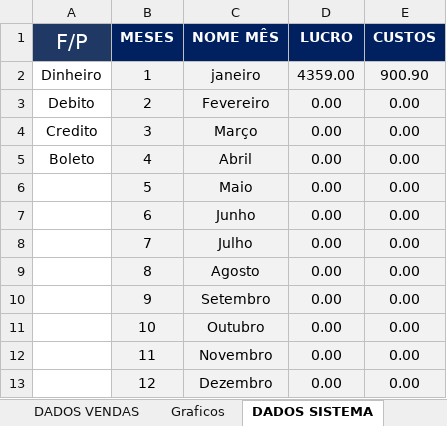
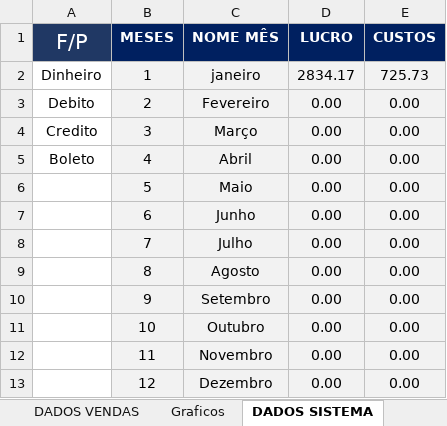
Before and after one commit to TiagoMoreiraPimentel/Sistema_Financeiro_Opitical, an Excel workbook: Sistema financeiro Optical.xlsm, sheet DADOS SISTEMA, drawn as a sheet; values as stored, in another font and other column widths than the file's, no borders; the diff names each change by its address in the sheet, - before the commit and + after, or states it on an @@ line.

```diff
--- a/Sistema financeiro Optical.xlsm (sheet DADOS SISTEMA)
+++ b/Sistema financeiro Optical.xlsm (sheet DADOS SISTEMA)
-D2 (LUCRO): 4359.00
+D2 (LUCRO): 2834.17
-E2 (CUSTOS): 900.90
+E2 (CUSTOS): 725.73
```
Also changed, not shown: sheet DADOS VENDAS, formulas that keep their value, charts or pictures.
